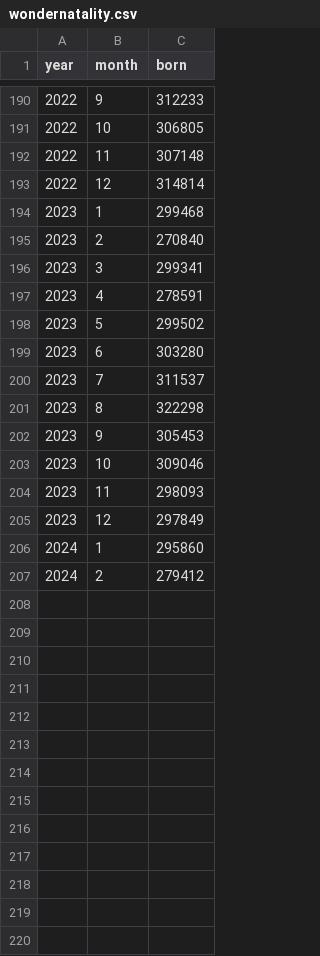
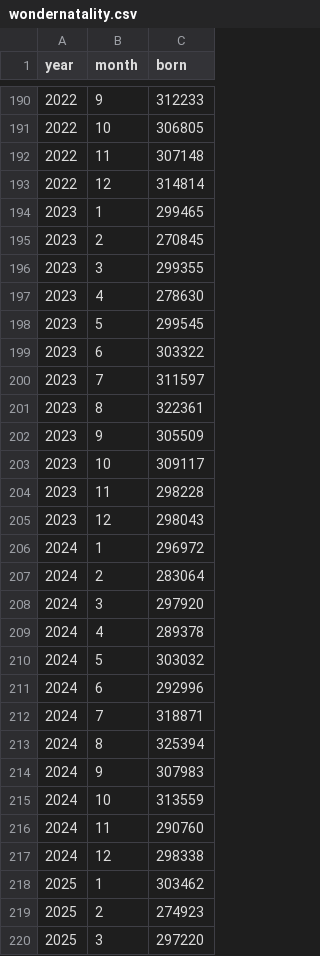
Before and after one commit to mongol-fi/mongol-fi.github.io, a CSV file: f/wondernatality.csv, drawn as a sheet; only a part is shown, gaps mark what is left out; the diff covers the shown part only.

```diff
--- a/f/wondernatality.csv
+++ b/f/wondernatality.csv
@@ -193,15 +193,28 @@ year,month,born
 2022,12,314814
-2023,1,299468
-2023,2,270840
-2023,3,299341
-2023,4,278591
-2023,5,299502
-2023,6,303280
-2023,7,311537
-2023,8,322298
-2023,9,305453
-2023,10,309046
-2023,11,298093
-2023,12,297849
-2024,1,295860
-2024,2,279412
+2023,1,299465
+2023,2,270845
+2023,3,299355
+2023,4,278630
+2023,5,299545
+2023,6,303322
+2023,7,311597
+2023,8,322361
+2023,9,305509
+2023,10,309117
+2023,11,298228
+2023,12,298043
+2024,1,296972
+2024,2,283064
+2024,3,297920
+2024,4,289378
+2024,5,303032
+2024,6,292996
+2024,7,318871
+2024,8,325394
+2024,9,307983
+2024,10,313559
+2024,11,290760
+2024,12,298338
+2025,1,303462
+2025,2,274923
+2025,3,297220
```
Also changed, not shown: 3 added rows elsewhere in this file, f/wondervaccinial.csv, 9 other files.
